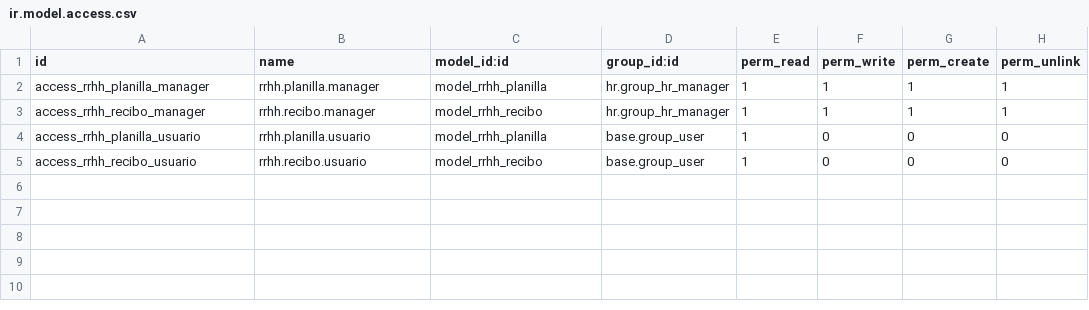
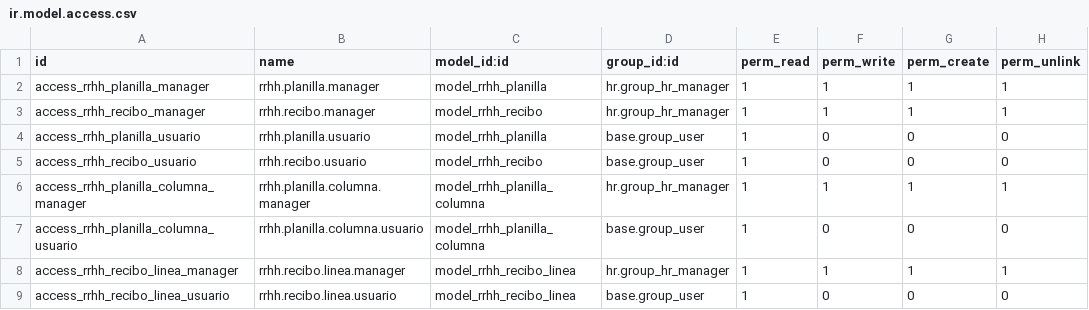
Before and after one commit to arianaa24/rrhh, a CSV file: security/ir.model.access.csv, drawn as a sheet.

Commit message:
Seguridad para sub objetos

```diff
--- a/security/ir.model.access.csv
+++ b/security/ir.model.access.csv
@@ -5 +5,5 @@ access_rrhh_planilla_usuario,rrhh.planilla.usuario,model_rrhh_planilla,base.grou
 access_rrhh_recibo_usuario,rrhh.recibo.usuario,model_rrhh_recibo,base.group_user,1,0,0,0
+access_rrhh_planilla_columna_manager,rrhh.planilla.columna.manager,model_rrhh_planilla_columna,hr.group_hr_manager,1,1,1,1
+access_rrhh_planilla_columna_usuario,rrhh.planilla.columna.usuario,model_rrhh_planilla_columna,base.group_user,1,0,0,0
+access_rrhh_recibo_linea_manager,rrhh.recibo.linea.manager,model_rrhh_recibo_linea,hr.group_hr_manager,1,1,1,1
+access_rrhh_recibo_linea_usuario,rrhh.recibo.linea.usuario,model_rrhh_recibo_linea,base.group_user,1,0,0,0
```
